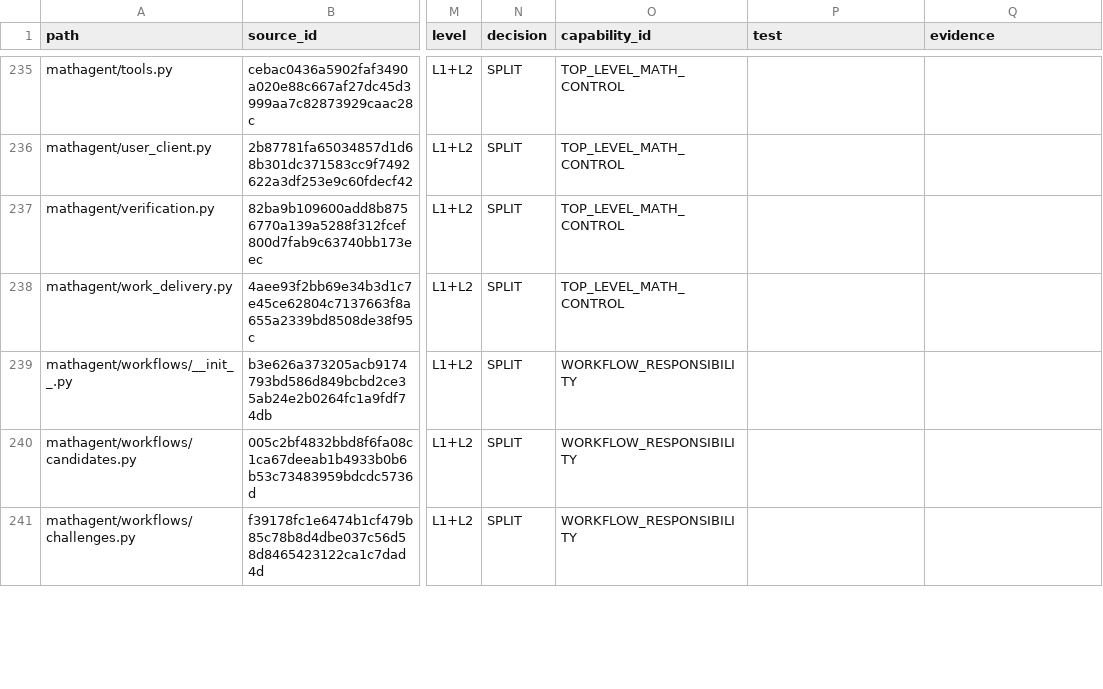
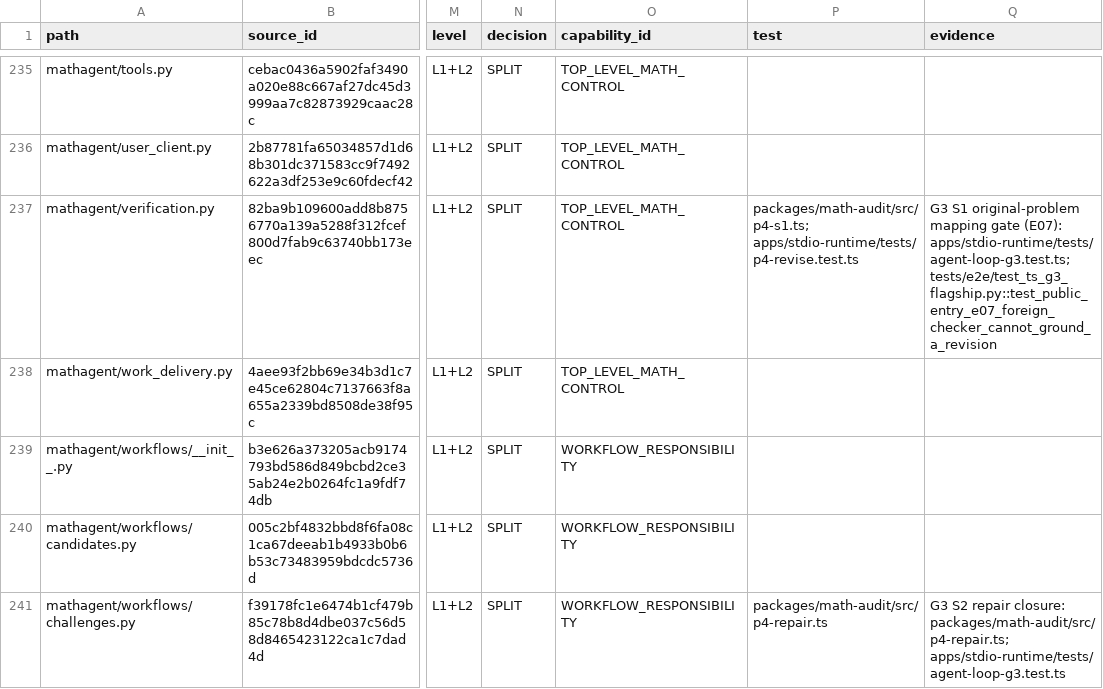
Before and after one commit to 3294682143-gif/astra-refactored, a CSV file: docs/MIGRATION_MATRIX.csv, drawn as a sheet; only a part is shown, gaps mark what is left out; the diff covers the shown part only; the diff names each change by its address in the sheet, - before the commit and + after, or states it on an @@ line.

Commit message:
docs(G3/PR4 slice3c.4): G3/PR4 test-evidence rows in the migration matrix
- docs/MIGRATION_MATRIX.csv: 30 RC2 review/audit/planning/scope/output-check
  rows carry concrete G3/PR4 test+evidence records (S1 gate, R2 review, S2
  repair, S3 final, E04/E13), without changing the path set (260 paths, 0
  unmatched) or any status (all REVIEW_REQUIRED — the gate is not closed).
- docs/CAPABILITY_MATRIX.csv: annotate SCOPED_EXACT_CHECKS,
  WORKFLOW_RESPONSIBILITY and TOP_LEVEL_MATH_CONTROL.

No code change; verified the matrix invariants (260 unique paths, 0 unmatched).

```diff
--- a/docs/MIGRATION_MATRIX.csv
+++ b/docs/MIGRATION_MATRIX.csv
-P237 (test): (empty)
+P237 (test): packages/math-audit/src/p4-s1.ts; apps/stdio-runtime/tests/p4-revise.test.ts
-Q237 (evidence): (empty)
+Q237 (evidence): G3 S1 original-problem mapping gate (E07): apps/stdio-runtime/tests/agent-loop-g3.test.ts; tests/e2e/test_ts_g3_flagship.py::test_public_entry_e07_foreign_checker_cannot_ground_a_revision
-P241 (test): (empty)
+P241 (test): packages/math-audit/src/p4-repair.ts
-Q241 (evidence): (empty)
+Q241 (evidence): G3 S2 repair closure: packages/math-audit/src/p4-repair.ts; apps/stdio-runtime/tests/agent-loop-g3.test.ts
```
Also changed, not shown: 52 edited cells elsewhere in this file, docs/CAPABILITY_MATRIX.csv, 1 other file.
